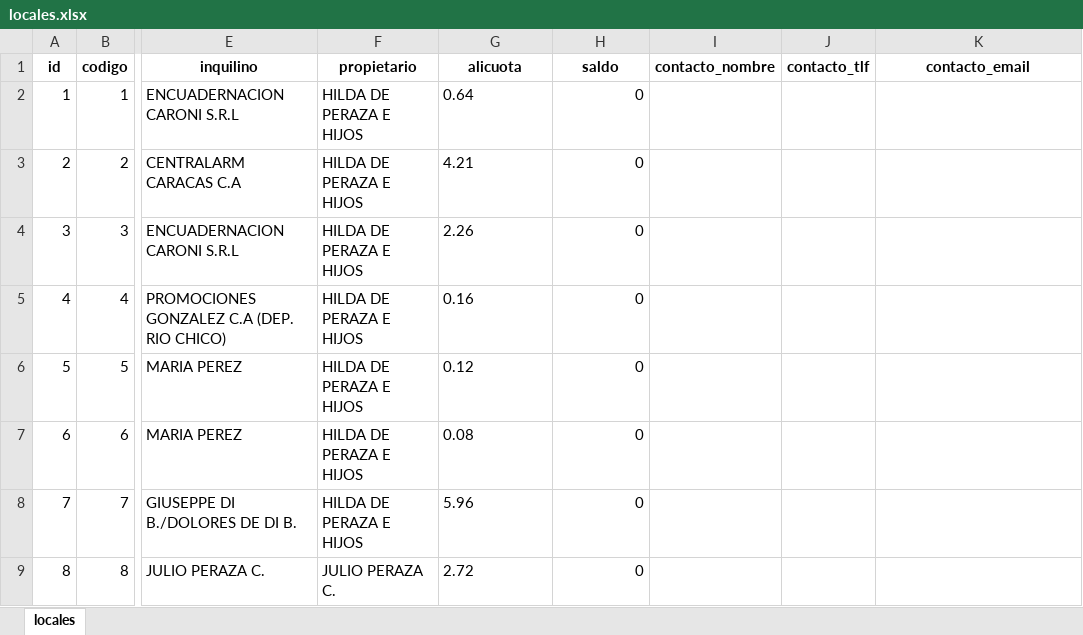
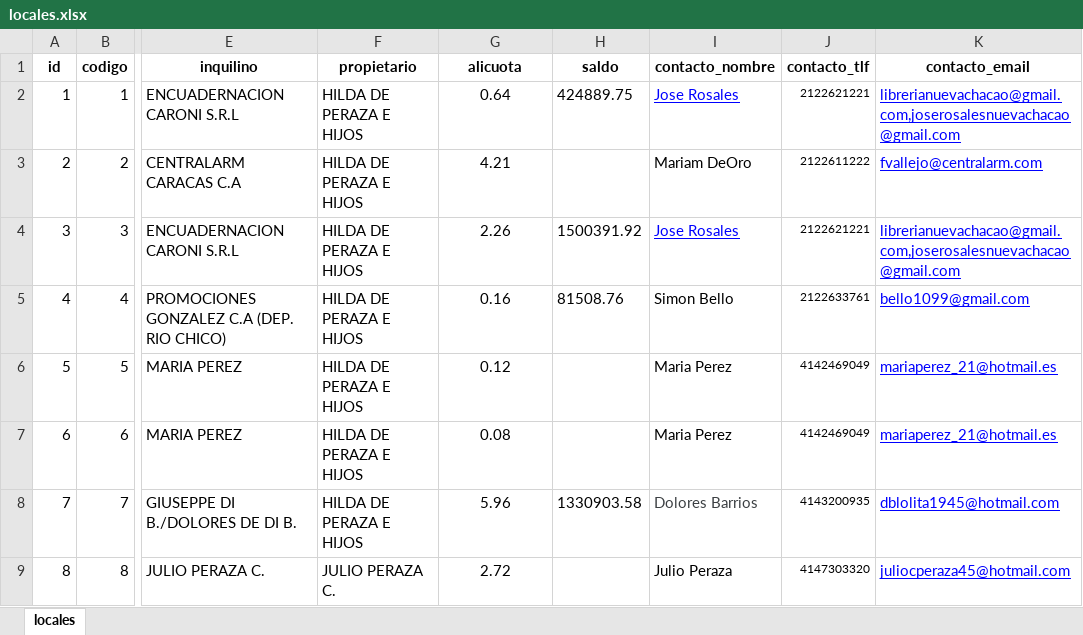
Before and after one commit to edfasano70/contapiso, an Excel workbook: xls/locales.xlsx, sheet locales, drawn as a sheet; only a part is shown, gaps mark what is left out; values as stored, in another font and other column widths than the file's, no borders; the diff covers the shown part only; the diff names each change by its address in the sheet, - before the commit and + after, or states it on an @@ line.

```diff
--- a/xls/locales.xlsx (sheet locales)
+++ b/xls/locales.xlsx (sheet locales)
-G2:G9 alignment: left
+G2:G9 alignment: center
-H2 (saldo): 0
+H2 (saldo): 424889.75
-I2 (contacto_nombre): (empty)
+I2 (contacto_nombre): Jose Rosales
-J2 (contacto_tlf): (empty)
+J2 (contacto_tlf): 2122621221
-K2 (contacto_email): (empty)
+K2 (contacto_email): librerianuevachacao@gmail.com,joserosalesnuevachacao@gmail.com
-H3 (saldo): 0
+H3 (saldo): (empty)
-I3 (contacto_nombre): (empty)
+I3 (contacto_nombre): Mariam DeOro
-J3 (contacto_tlf): (empty)
+J3 (contacto_tlf): 2122611222
-K3 (contacto_email): (empty)
+K3 (contacto_email): fvallejo@centralarm.com
-H4 (saldo): 0
+H4 (saldo): 1500391.92
-I4 (contacto_nombre): (empty)
+I4 (contacto_nombre): Jose Rosales
-J4 (contacto_tlf): (empty)
+J4 (contacto_tlf): 2122621221
-K4 (contacto_email): (empty)
+K4 (contacto_email): librerianuevachacao@gmail.com,joserosalesnuevachacao@gmail.com
-H5 (saldo): 0
+H5 (saldo): 81508.76
-I5 (contacto_nombre): (empty)
+I5 (contacto_nombre): Simon Bello
-J5 (contacto_tlf): (empty)
+J5 (contacto_tlf): 2122633761
-K5 (contacto_email): (empty)
+K5 (contacto_email): bello1099@gmail.com
-H6:H7 (saldo): 0
+H6:H7 (saldo): (empty)
-I6:I7 (contacto_nombre): (empty)
+I6:I7 (contacto_nombre): Maria Perez
-J6:J7 (contacto_tlf): (empty)
+J6:J7 (contacto_tlf): 4142469049
-K6:K7 (contacto_email): (empty)
+K6:K7 (contacto_email): mariaperez_21@hotmail.es
-H8 (saldo): 0
+H8 (saldo): 1330903.58
-I8 (contacto_nombre): (empty)
+I8 (contacto_nombre): Dolores Barrios
-J8 (contacto_tlf): (empty)
+J8 (contacto_tlf): 4143200935
-K8 (contacto_email): (empty)
+K8 (contacto_email): dblolita1945@hotmail.com
-H9 (saldo): 0
+H9 (saldo): (empty)
-I9 (contacto_nombre): (empty)
+I9 (contacto_nombre): Julio Peraza
-J9 (contacto_tlf): (empty)
+J9 (contacto_tlf): 4147303320
-K9 (contacto_email): (empty)
+K9 (contacto_email): juliocperaza45@hotmail.com
```
Also changed, not shown: 221 edited cells and cell formats elsewhere in this sheet, 5 other files.
